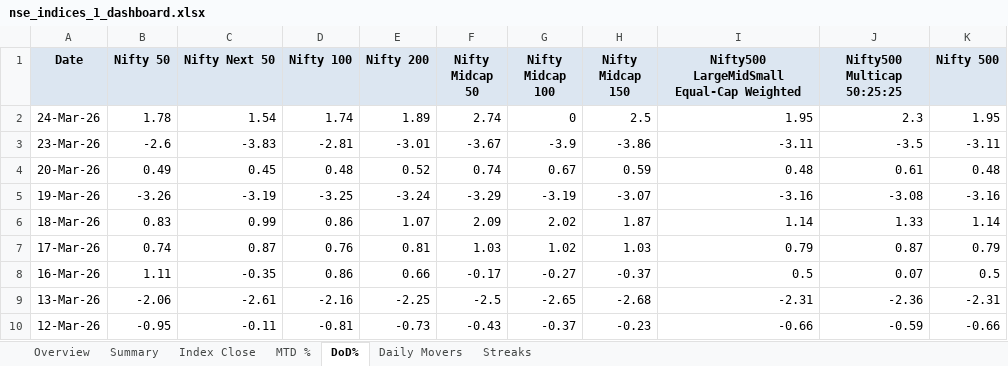
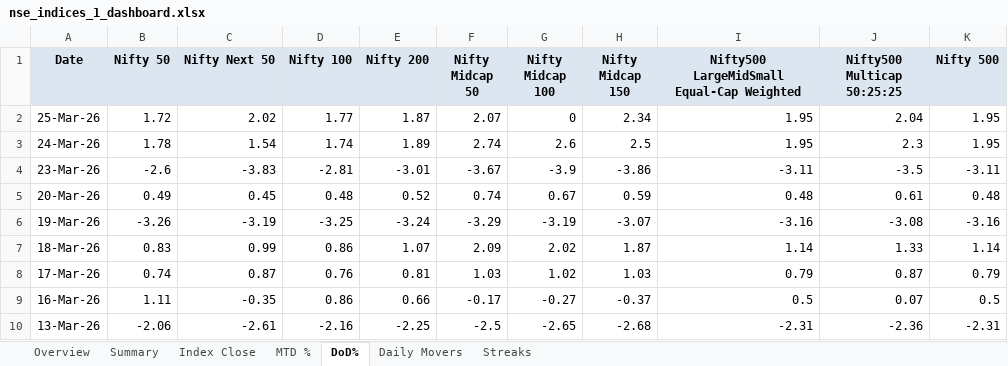
Before and after one commit to rahulshirke7951/nse.indices.a1, an Excel workbook: nse_indices_1_dashboard.xlsx, sheet DoD%, drawn as a sheet; only a part is shown; the shorter side is filled out with more unchanged rows; values as stored, in another font and other column widths than the file's, no borders; conditional formats not drawn; addresses are those after the commit; the diff names each change by its address in the sheet, - before the commit and + after, or states it on an @@ line.

```diff
--- a/nse_indices_1_dashboard.xlsx (sheet DoD%)
+++ b/nse_indices_1_dashboard.xlsx (sheet DoD%)
+row 2: 25-Mar-26 | 1.72 | 2.02 | 1.77 | 1.87 | 2.07 | 0 | 2.34 | 1.95 | 2.04 | 1.95
-G3 (Nifty Midcap 100): 0
+G3 (Nifty Midcap 100): 2.6
```
Also changed, not shown: sheet Summary, sheet MTD %, sheet Index Close, sheet Daily Movers, sheet Overview, nse_indices_1_raw.xlsx, 1 other file.
